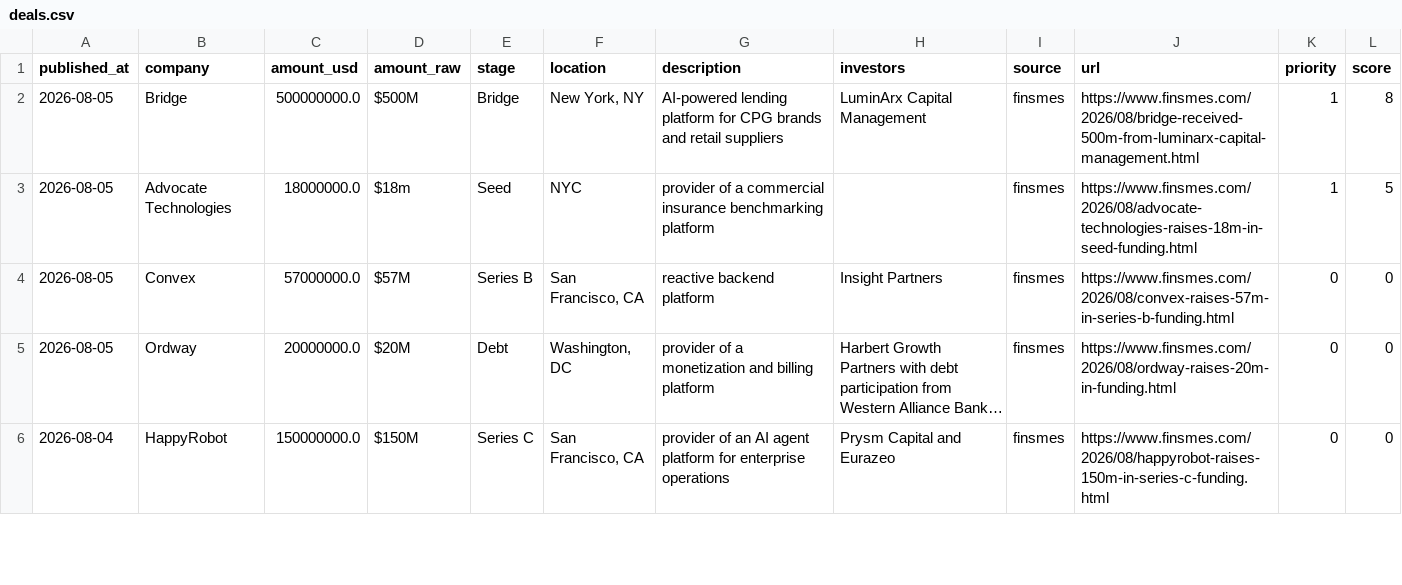
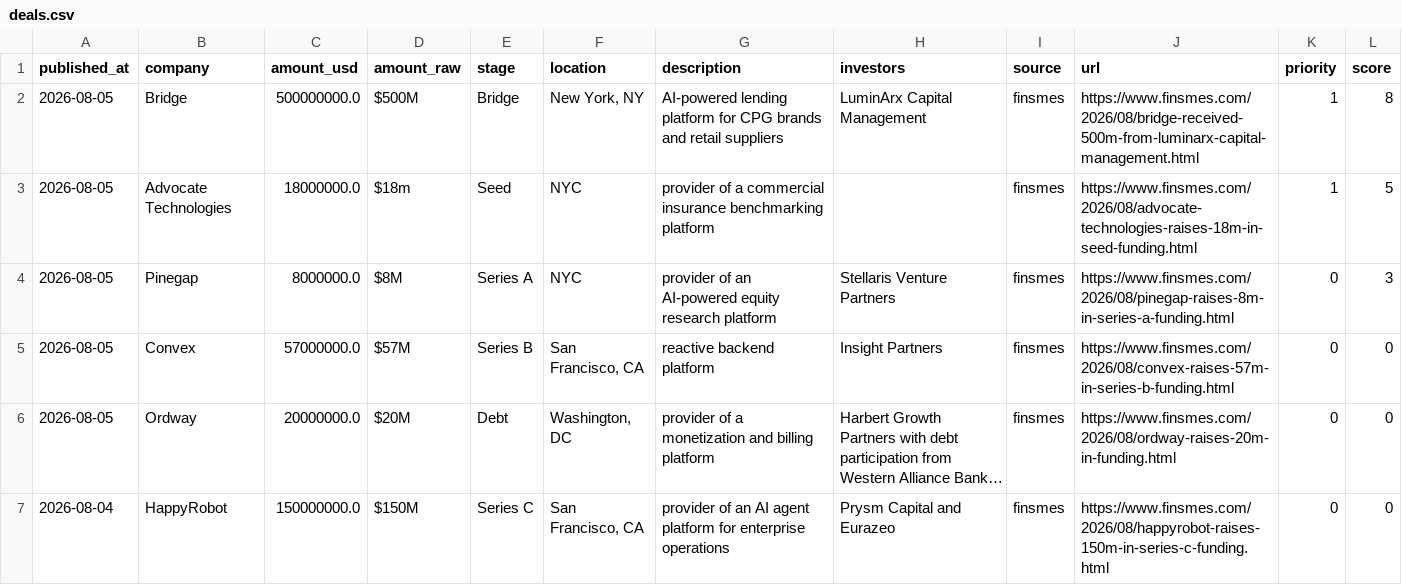
Before and after one commit to Garry-j-code/funding-blotter, a CSV file: data/deals.csv, drawn as a sheet; only a part is shown; long unchanged cells end in …; the diff names each change by its address in the sheet, - before the commit and + after, or states it on an @@ line.

```diff
--- a/data/deals.csv
+++ b/data/deals.csv
+row 4: 2026-08-05 | Pinegap | 8000000.0 | $8M | Series A | NYC | provider of an AI-powered equity research platform | Stellaris Venture Partners | finsmes | https://www.finsmes.com/2026/08/pinegap-raises-8m-in-series-a-funding.html | 0 | 3
```
Also changed, not shown: 2 other files.
